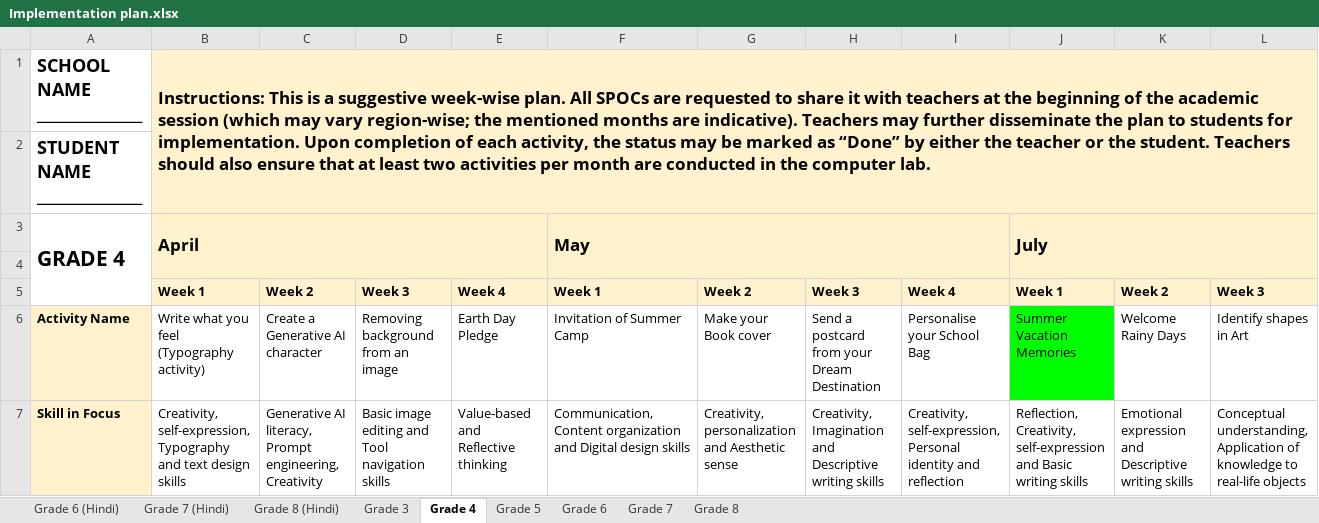
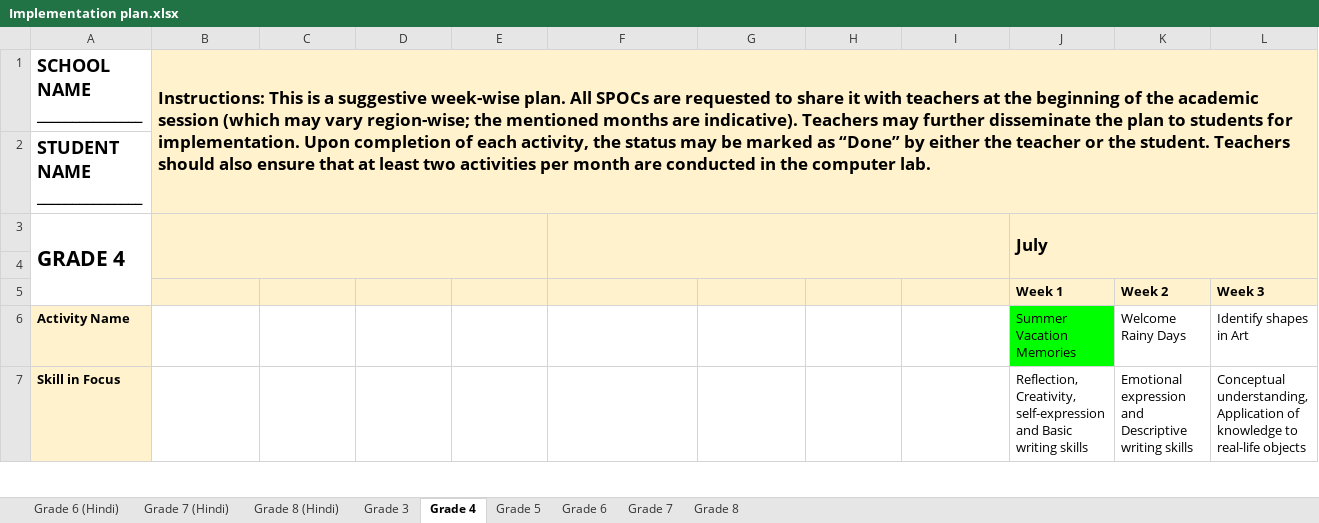
Before and after one commit to aeskills/AIM, an Excel workbook: Implementation plan.xlsx, sheet Grade 4, drawn as a sheet; only a part is shown; values as stored, in another font and other column widths than the file's, no borders; charts and pictures not drawn; the diff covers the shown part only; the diff names each change by its address in the sheet, - before the commit and + after, or states it on an @@ line.

```diff
--- a/Implementation plan.xlsx (sheet Grade 4)
+++ b/Implementation plan.xlsx (sheet Grade 4)
-B3: April
+B3: (empty)
-F3: May
+F3: (empty)
-B5: Week 1
+B5: (empty)
-C5: Week 2
+C5: (empty)
-D5: Week 3
+D5: (empty)
-E5: Week 4
+E5: (empty)
-F5: Week 1
+F5: (empty)
-G5: Week 2
+G5: (empty)
-H5: Week 3
+H5: (empty)
-I5: Week 4
+I5: (empty)
-B6: Write what you feel (Typography activity)
+B6: (empty)
-C6: Create a Generative AI character
+C6: (empty)
-D6: Removing background from an image
+D6: (empty)
-E6: Earth Day Pledge
+E6: (empty)
-F6: Invitation of Summer Camp
+F6: (empty)
-G6: Make your Book cover
+G6: (empty)
-H6: Send a postcard from your Dream Destination
+H6: (empty)
-I6: Personalise your School Bag
+I6: (empty)
-B7: Creativity, self-expression, Typography and text design skills
+B7: (empty)
-C7: Generative AI literacy, Prompt engineering, Creativity
+C7: (empty)
-D7: Basic image editing and Tool navigation skills
+D7: (empty)
-E7: Value-based and Reflective thinking
+E7: (empty)
-F7: Communication,Content organization and Digital design skills
+F7: (empty)
-G7: Creativity, personalization and Aesthetic sense
+G7: (empty)
-H7: Creativity, Imagination and Descriptive writing skills
+H7: (empty)
-I7: Creativity, self-expression, Personal identity and reflection
+I7: (empty)
```
Also changed, not shown: 16 edited cells elsewhere in this sheet, sheet Grade 6, sheet Grade 8, sheet Grade 7, sheet Grade 5, sheet Grade 3, charts or pictures, 1 other file.
